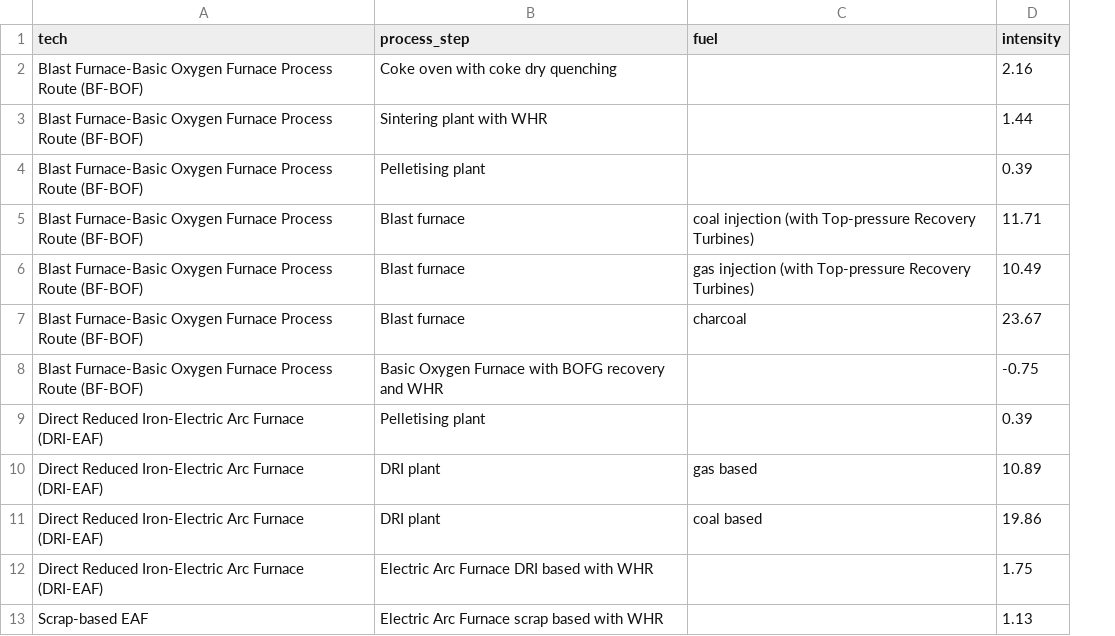
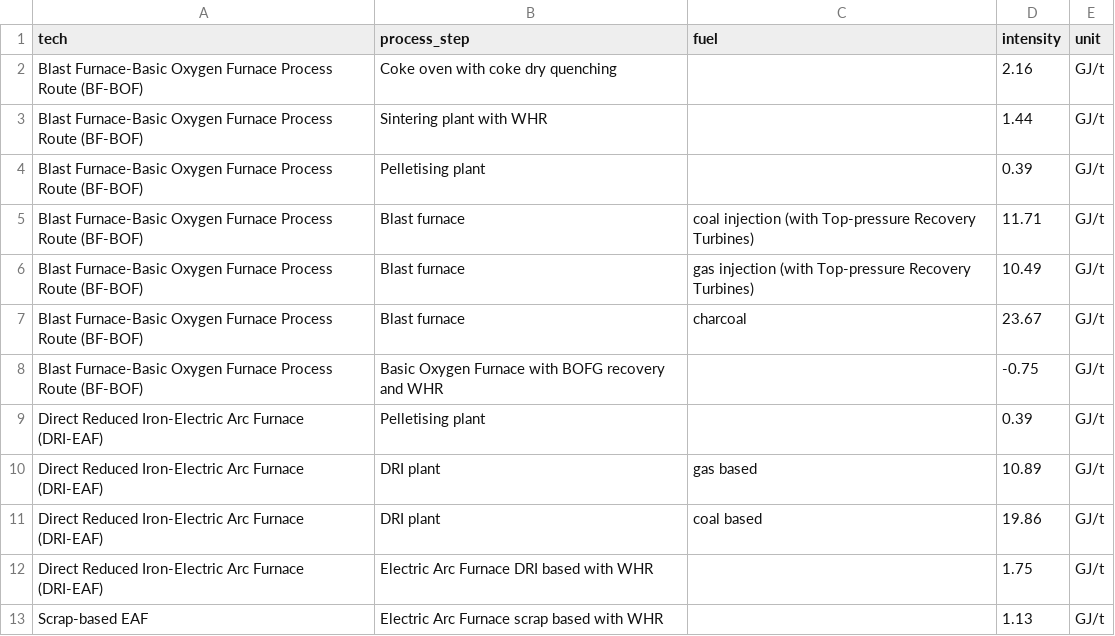
Before and after one commit to sspeizer/gcam-steel-decarb-paper, a CSV file: gcam-input/addon-generation-scripts-data/efficiency/iea_steel_bat.csv, drawn as a sheet; the diff names each change by its address in the sheet, - before the commit and + after, or states it on an @@ line.

Commit message:
Updating units

```diff
--- a/gcam-input/addon-generation-scripts-data/efficiency/iea_steel_bat.csv
+++ b/gcam-input/addon-generation-scripts-data/efficiency/iea_steel_bat.csv
+column E (unit), rows 2-13: all GJ/t
```
Also changed, not shown: 1 other file.
